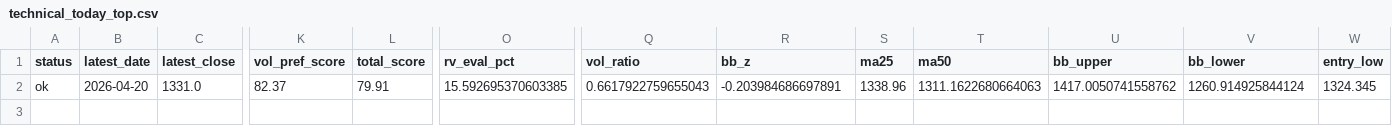
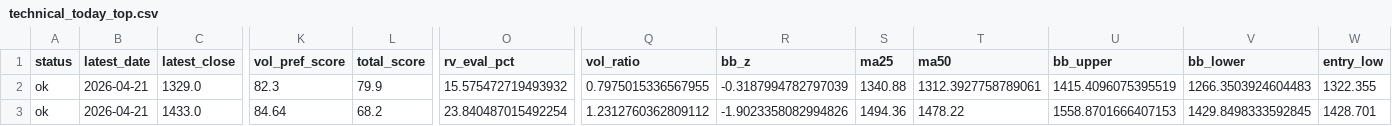
Before and after one commit to bosonization/kabu8-dashboard, a CSV file: dashboard_data/technical_today_top.csv, drawn as a sheet; only a part is shown, gaps mark what is left out; rows hold the shown columns only; the diff covers the shown part only; the diff names each change by its address in the sheet, - before the commit and + after, or states it on an @@ line.

```diff
--- a/dashboard_data/technical_today_top.csv
+++ b/dashboard_data/technical_today_top.csv
-B2 (latest_date): 2026-04-20
+B2 (latest_date): 2026-04-21
-C2 (latest_close): 1331.0
+C2 (latest_close): 1329.0
-K2 (vol_pref_score): 82.37
+K2 (vol_pref_score): 82.3
-L2 (total_score): 79.91
+L2 (total_score): 79.9
-O2 (rv_eval_pct): 15.592695370603385
+O2 (rv_eval_pct): 15.575472719493932
-Q2 (vol_ratio): 0.6617922759655043
+Q2 (vol_ratio): 0.7975015336567955
-R2 (bb_z): -0.203984686697891
+R2 (bb_z): -0.3187994782797039
-S2 (ma25): 1338.96
+S2 (ma25): 1340.88
-T2 (ma50): 1311.1622680664063
+T2 (ma50): 1312.3927758789061
-U2 (bb_upper): 1417.0050741558762
+U2 (bb_upper): 1415.4096075395519
-V2 (bb_lower): 1260.914925844124
+V2 (bb_lower): 1266.3503924604483
-W2 (entry_low): 1324.345
+W2 (entry_low): 1322.355
+row 3: ok | 2026-04-21 | 1433.0 | 84.64 | 68.2 | 23.840487015492254 | 1.2312760362809112 | -1.9023358082994826 | 1494.36 | 1478.22 | 1558.8701666407153 | 1429.8498333592845 | 1428.701
```
Also changed, not shown: 8 edited cells elsewhere in this file, dashboard_data/ifd_candidates_all.csv, dashboard_data/technical_buy_candidates.csv, 4 other files.
